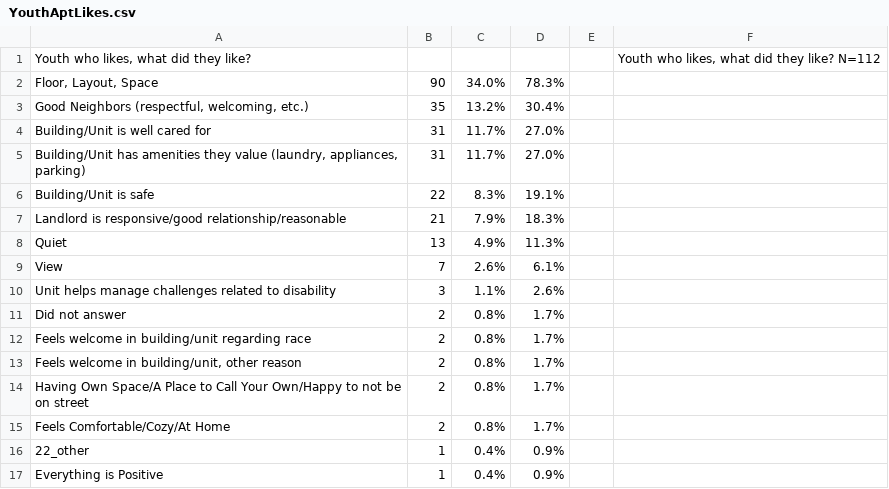
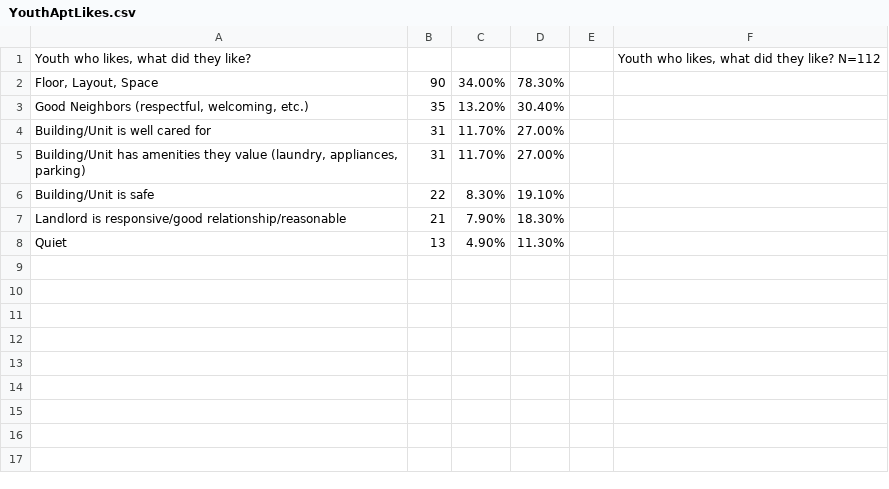
Before and after one commit to Amandanoelward/GitHubFHP_Repository, a CSV file: Housing/YouthAptLikes.csv, drawn as a sheet; the diff names each change by its address in the sheet, - before the commit and + after, or states it on an @@ line.

Commit message:
refining youth apt

```diff
--- a/Housing/YouthAptLikes.csv
+++ b/Housing/YouthAptLikes.csv
-C2: 34.0%
+C2: 34.00%
-D2: 78.3%
+D2: 78.30%
-C3: 13.2%
+C3: 13.20%
-D3: 30.4%
+D3: 30.40%
-C4:C5: 11.7%
+C4:C5: 11.70%
-D4:D5: 27.0%
+D4:D5: 27.00%
-C6: 8.3%
+C6: 8.30%
-D6: 19.1%
+D6: 19.10%
-C7: 7.9%
+C7: 7.90%
-D7: 18.3%
+D7: 18.30%
-C8: 4.9%
+C8: 4.90%
-D8: 11.3%
+D8: 11.30%
-row 9: View | 7 | 2.6% | 6.1%
-row 10: Unit helps manage challenges related to disability | 3 | 1.1% | 2.6%
-row 11: Did not answer | 2 | 0.8% | 1.7%
-row 12: Feels welcome in building/unit regarding race | 2 | 0.8% | 1.7%
-row 13: Feels welcome in building/unit, other reason | 2 | 0.8% | 1.7%
-row 14: Having Own Space/A Place to Call Your Own/Happy to not be on street | 2 | 0.8% | 1.7%
-row 15: Feels Comfortable/Cozy/At Home | 2 | 0.8% | 1.7%
-row 16: 22_other | 1 | 0.4% | 0.9%
-row 17: Everything is Positive | 1 | 0.4% | 0.9%
```
